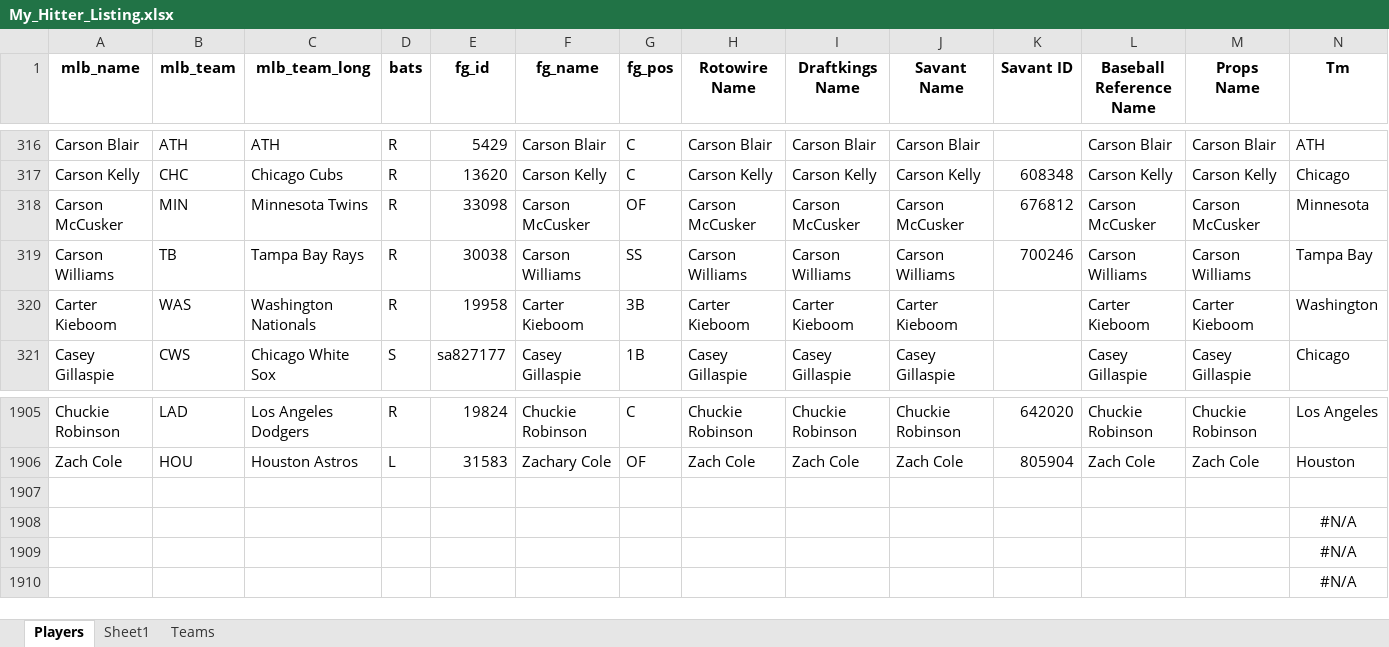
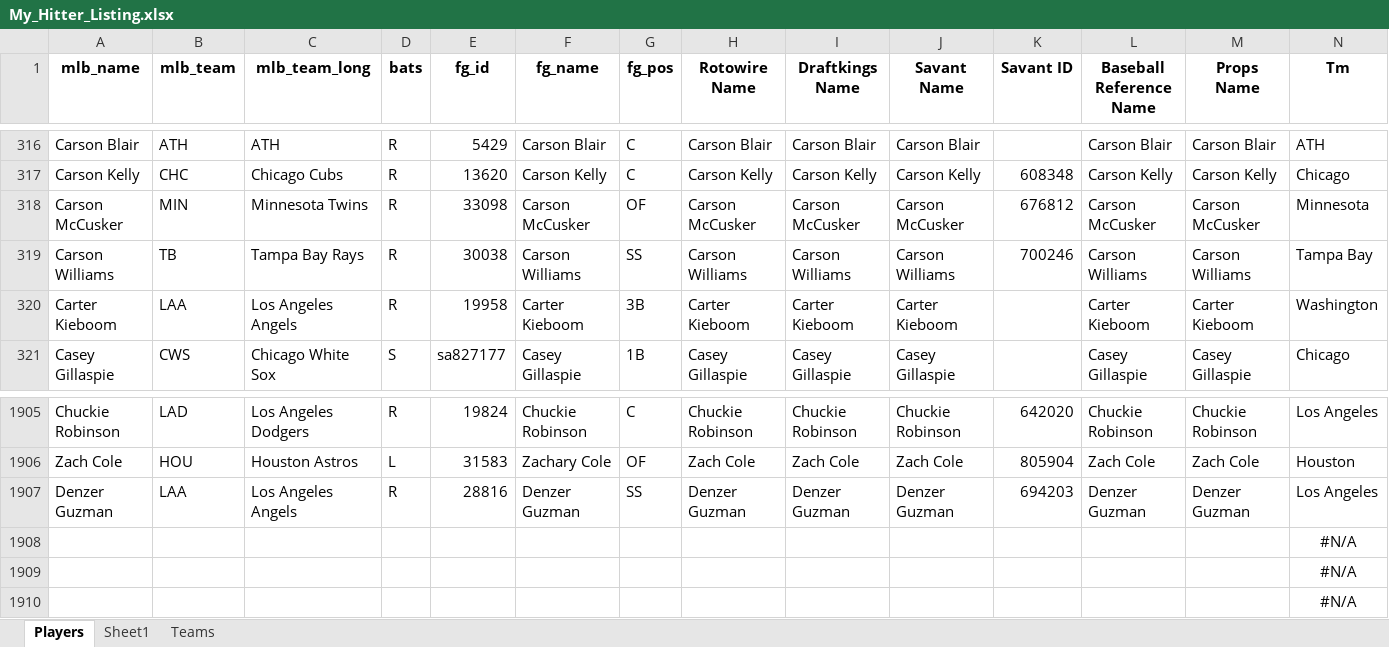
Before and after one commit to mtdewrocks/matchup, an Excel workbook: assets/My_Hitter_Listing.xlsx, sheet Players, drawn as a sheet; only a part is shown, gaps mark what is left out; values as stored, in another font and other column widths than the file's, no borders; the diff names each change by its address in the sheet, - before the commit and + after, or states it on an @@ line.

```diff
--- a/assets/My_Hitter_Listing.xlsx (sheet Players)
+++ b/assets/My_Hitter_Listing.xlsx (sheet Players)
-B320 (mlb_team): WAS
+B320 (mlb_team): LAA
-C320 (mlb_team_long): Washington Nationals
+C320 (mlb_team_long): Los Angeles Angels
-row 1907: (empty)
+row 1907: Denzer Guzman | LAA | Los Angeles Angels | R | 28816 | Denzer Guzman | SS | Denzer Guzman | Denzer Guzman | Denzer Guzman | 694203 | Denzer Guzman | Denzer Guzman | Los Angeles
```
Also changed, not shown: assets/Combined_Daily_Data.xlsx, assets/Daily_Props.xlsx, 12 other files.
